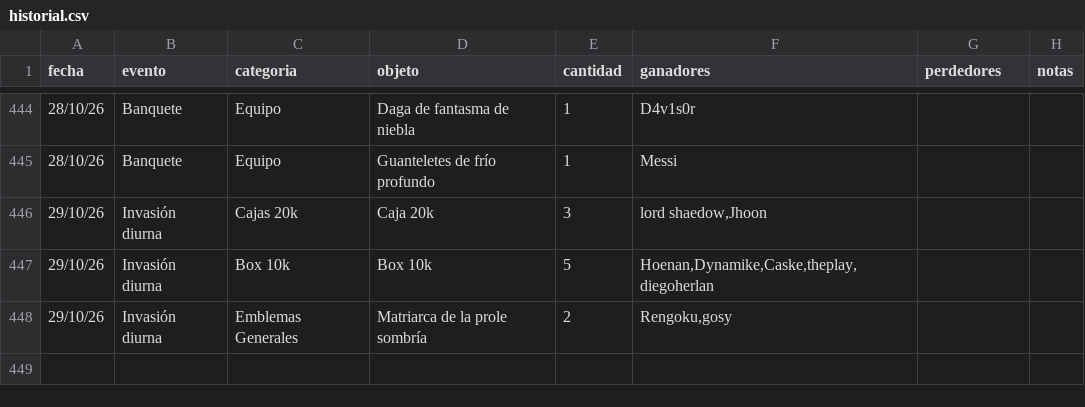
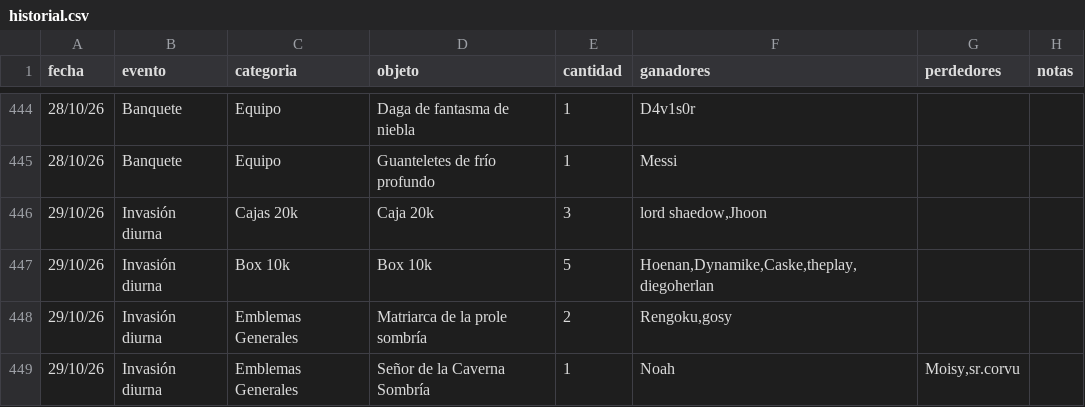
Before and after one commit to apostholz/Bot-Subastas-Prueba-, a CSV file: historial.csv, drawn as a sheet; only a part is shown, gaps mark what is left out.

Commit message:
Sync historial.csv desde bot (2026-10-29 22:35)

```diff
--- a/historial.csv
+++ b/historial.csv
@@ -448 +448,2 @@ fecha,evento,categoria,objeto,cantidad,ganadores,perdedores,notas
 29/10/26,Invasión diurna,Emblemas Generales,"Matriarca de la prole sombría",2,"Rengoku,gosy","",""
+29/10/26,Invasión diurna,Emblemas Generales,"Señor de la Caverna Sombría",1,"Noah","Moisy,sr.corvu",""
```
